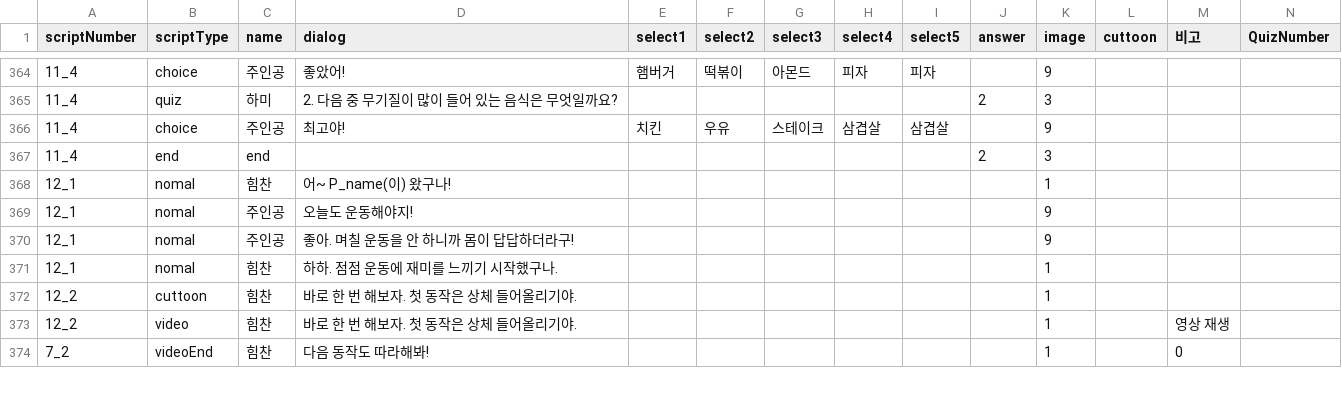
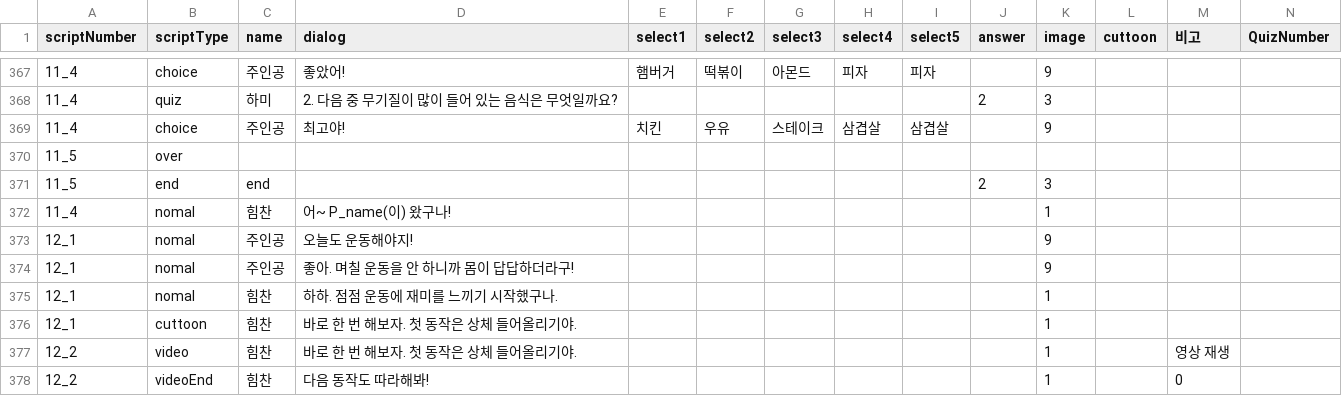
Before and after one commit to LHD-game/LoheldiGame, a CSV file: Loheldi_Project/Assets/Resources/Scripts/Quest/script.csv, drawn as a sheet; only a part is shown, gaps mark what is left out; the diff covers the shown part only.

```diff
--- a/Loheldi_Project/Assets/Resources/Scripts/Quest/script.csv
+++ b/Loheldi_Project/Assets/Resources/Scripts/Quest/script.csv
@@ -367,4 +370,5 @@
 11_4,choice,주인공,최고야!,치킨,우유,스테이크,삼겹살,삼겹살,,9,,,
-11_4,end,end,,,,,,,2,3,,,
-12_1,nomal,힘찬,어~ P_name(이) 왔구나!,,,,,,,1,,,
+11_5,over,,,,,,,,,,,,
+11_5,end,end,,,,,,,2,3,,,
+11_4,nomal,힘찬,어~ P_name(이) 왔구나!,,,,,,,1,,,
 12_1,nomal,주인공,오늘도 운동해야지!,,,,,,,9,,,
@@ -372,4 +376,4 @@
 12_1,nomal,힘찬,하하. 점점 운동에 재미를 느끼기 시작했구나. ,,,,,,,1,,,
-12_2,cuttoon,힘찬,바로 한 번 해보자. 첫 동작은 상체 들어올리기야. ,,,,,,,1,,,
+12_1,cuttoon,힘찬,바로 한 번 해보자. 첫 동작은 상체 들어올리기야. ,,,,,,,1,,,
 12_2,video,힘찬,바로 한 번 해보자. 첫 동작은 상체 들어올리기야. ,,,,,,,1,,영상 재생,
-7_2,videoEnd,힘찬,다음 동작도 따라해봐!,,,,,,,1,,0,
+12_2,videoEnd,힘찬,다음 동작도 따라해봐!,,,,,,,1,,0,
```
Also changed, not shown: 4 added rows and 34 edited cells elsewhere in this file, 25 other files.
